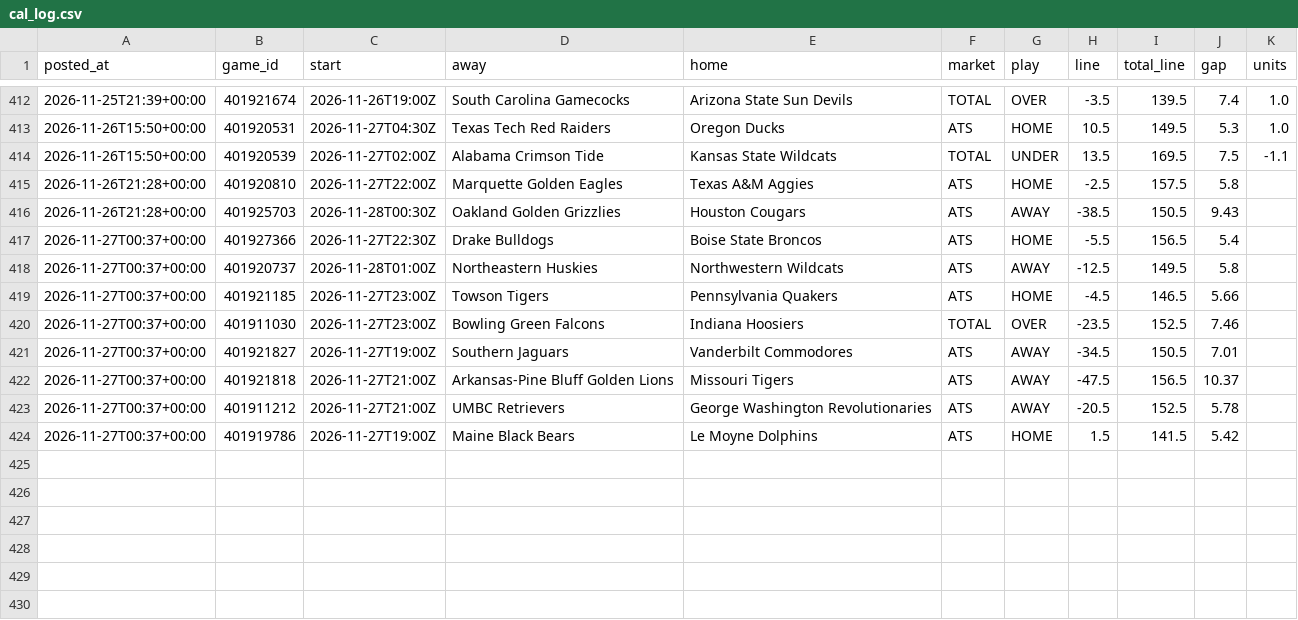
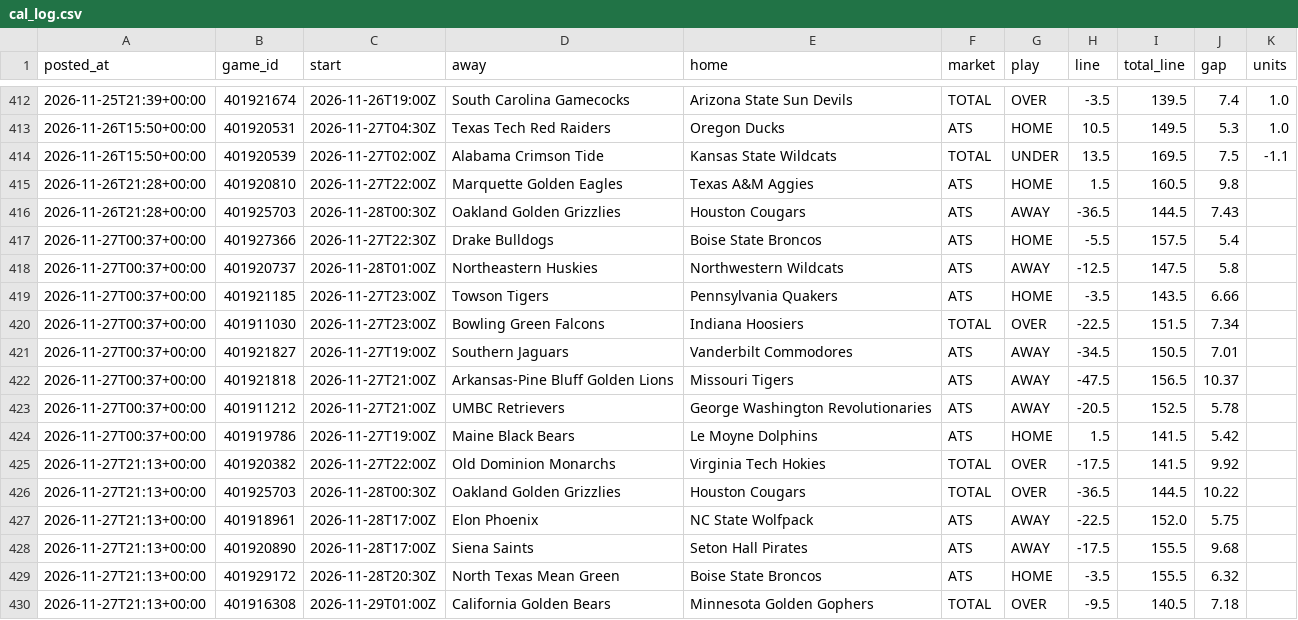
Before and after one commit to patjennings96-ctrl/ncaab-edge-board, a CSV file: data/history/cal_log.csv, drawn as a sheet; only a part is shown, gaps mark what is left out.

```diff
--- a/data/history/cal_log.csv
+++ b/data/history/cal_log.csv
@@ -414,8 +414,8 @@ posted_at,game_id,start,away,home,market,play,line,total_line,gap,units
 2026-11-26T15:50+00:00,401920539,2026-11-27T02:00Z,Alabama Crimson Tide,Kansas State Wildcats,TOTAL,UNDER,13.5,169.5,7.5,-1.1
-2026-11-26T21:28+00:00,401920810,2026-11-27T22:00Z,Marquette Golden Eagles,Texas A&M Aggies,ATS,HOME,-2.5,157.5,5.8,
-2026-11-26T21:28+00:00,401925703,2026-11-28T00:30Z,Oakland Golden Grizzlies,Houston Cougars,ATS,AWAY,-38.5,150.5,9.43,
-2026-11-27T00:37+00:00,401927366,2026-11-27T22:30Z,Drake Bulldogs,Boise State Broncos,ATS,HOME,-5.5,156.5,5.4,
-2026-11-27T00:37+00:00,401920737,2026-11-28T01:00Z,Northeastern Huskies,Northwestern Wildcats,ATS,AWAY,-12.5,149.5,5.8,
-2026-11-27T00:37+00:00,401921185,2026-11-27T23:00Z,Towson Tigers,Pennsylvania Quakers,ATS,HOME,-4.5,146.5,5.66,
-2026-11-27T00:37+00:00,401911030,2026-11-27T23:00Z,Bowling Green Falcons,Indiana Hoosiers,TOTAL,OVER,-23.5,152.5,7.46,
+2026-11-26T21:28+00:00,401920810,2026-11-27T22:00Z,Marquette Golden Eagles,Texas A&M Aggies,ATS,HOME,1.5,160.5,9.8,
+2026-11-26T21:28+00:00,401925703,2026-11-28T00:30Z,Oakland Golden Grizzlies,Houston Cougars,ATS,AWAY,-36.5,144.5,7.43,
+2026-11-27T00:37+00:00,401927366,2026-11-27T22:30Z,Drake Bulldogs,Boise State Broncos,ATS,HOME,-5.5,157.5,5.4,
+2026-11-27T00:37+00:00,401920737,2026-11-28T01:00Z,Northeastern Huskies,Northwestern Wildcats,ATS,AWAY,-12.5,147.5,5.8,
+2026-11-27T00:37+00:00,401921185,2026-11-27T23:00Z,Towson Tigers,Pennsylvania Quakers,ATS,HOME,-3.5,143.5,6.66,
+2026-11-27T00:37+00:00,401911030,2026-11-27T23:00Z,Bowling Green Falcons,Indiana Hoosiers,TOTAL,OVER,-22.5,151.5,7.34,
 2026-11-27T00:37+00:00,401921827,2026-11-27T19:00Z,Southern Jaguars,Vanderbilt Commodores,ATS,AWAY,-34.5,150.5,7.01,
@@ -424 +424,7 @@ posted_at,game_id,start,away,home,market,play,line,total_line,gap,units
 2026-11-27T00:37+00:00,401919786,2026-11-27T19:00Z,Maine Black Bears,Le Moyne Dolphins,ATS,HOME,1.5,141.5,5.42,
+2026-11-27T21:13+00:00,401920382,2026-11-27T22:00Z,Old Dominion Monarchs,Virginia Tech Hokies,TOTAL,OVER,-17.5,141.5,9.92,
+2026-11-27T21:13+00:00,401925703,2026-11-28T00:30Z,Oakland Golden Grizzlies,Houston Cougars,TOTAL,OVER,-36.5,144.5,10.22,
+2026-11-27T21:13+00:00,401918961,2026-11-28T17:00Z,Elon Phoenix,NC State Wolfpack,ATS,AWAY,-22.5,152.0,5.75,
+2026-11-27T21:13+00:00,401920890,2026-11-28T17:00Z,Siena Saints,Seton Hall Pirates,ATS,AWAY,-17.5,155.5,9.68,
+2026-11-27T21:13+00:00,401929172,2026-11-28T20:30Z,North Texas Mean Green,Boise State Broncos,ATS,HOME,-3.5,155.5,6.32,
+2026-11-27T21:13+00:00,401916308,2026-11-29T01:00Z,California Golden Bears,Minnesota Golden Gophers,TOTAL,OVER,-9.5,140.5,7.18,
```
Also changed, not shown: data/games/2027.csv, data/history/card_log.csv, 9 other files.
